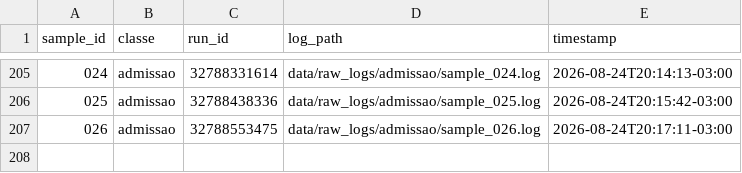
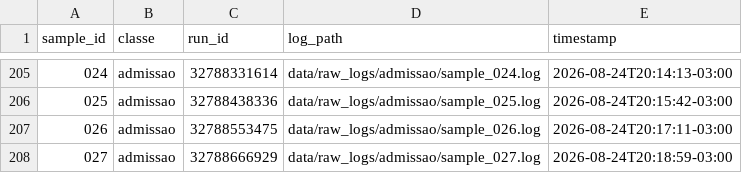
Before and after one commit to GeovaniRdS/auto-triagem, a CSV file: data/dataset.csv, drawn as a sheet; only a part is shown, gaps mark what is left out.

Commit message:
revert: fault-injection admissao failure amostra 027

```diff
--- a/data/dataset.csv
+++ b/data/dataset.csv
@@ -207 +207,2 @@ sample_id,classe,run_id,log_path,timestamp
 026,admissao,32788553475,data/raw_logs/admissao/sample_026.log,2026-08-24T20:17:11-03:00
+027,admissao,32788666929,data/raw_logs/admissao/sample_027.log,2026-08-24T20:18:59-03:00
```
Also changed, not shown: 2 other files.
